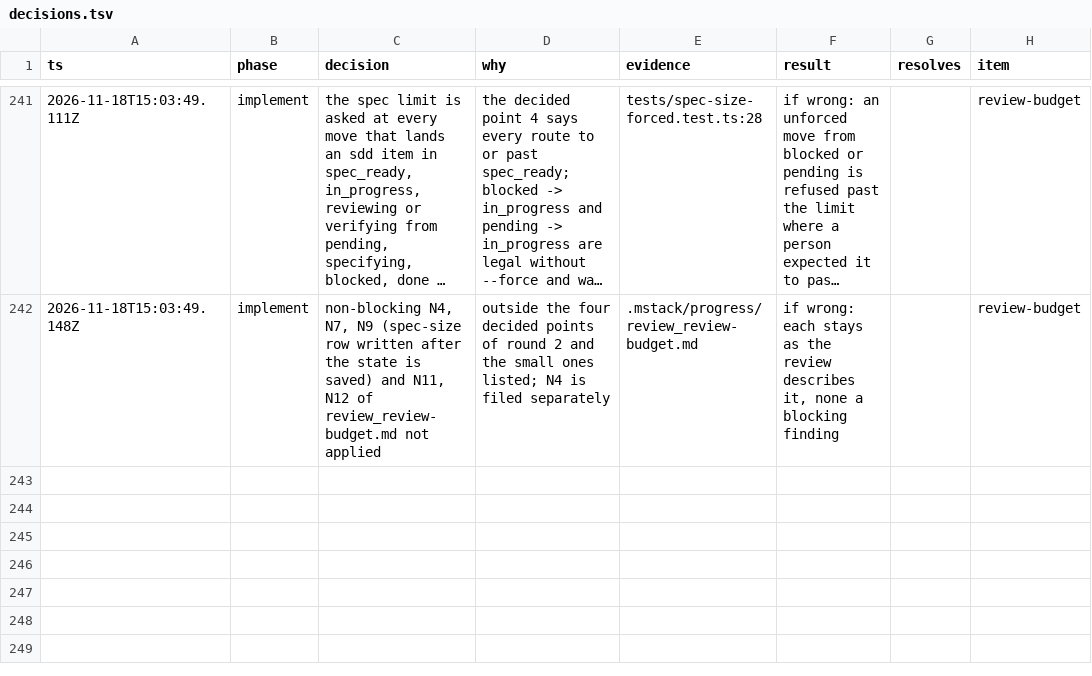
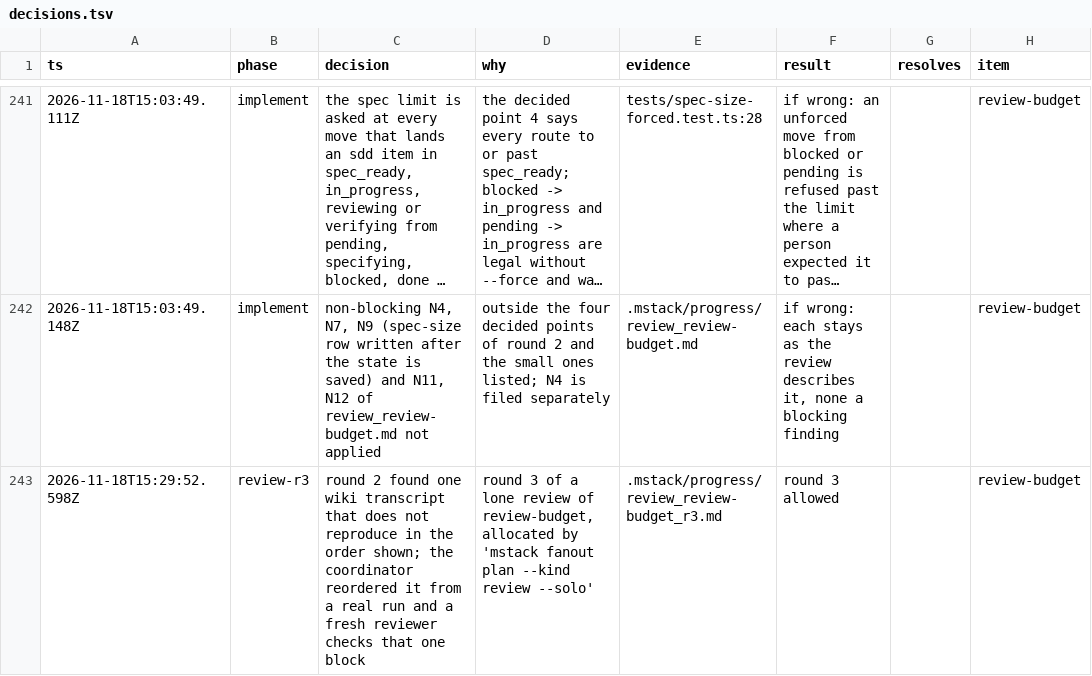
Before and after one commit to romerma/mstack, a TSV file: .mstack/decisions.tsv, drawn as a sheet; only a part is shown, gaps mark what is left out; long unchanged cells end in …; the diff names each change by its address in the sheet, - before the commit and + after, or states it on an @@ line.

Commit message:
docs: show the spec-size refusals in an order that a real run produces

```diff
--- a/.mstack/decisions.tsv
+++ b/.mstack/decisions.tsv
+row 243: 2026-11-18T15:29:52.598Z | review-r3 | round 2 found one wiki transcript that does not reproduce in the order shown; the coordinator reordered it from a real run and a fresh reviewer checks that one block | round 3 of a lone review of review-budget, allocated by 'mstack fanout plan --kind review --solo' | .mstack/progress/review_review-budget_r3.md | round 3 allowed |  | review-budget
```
Also changed, not shown: 2 other files.
